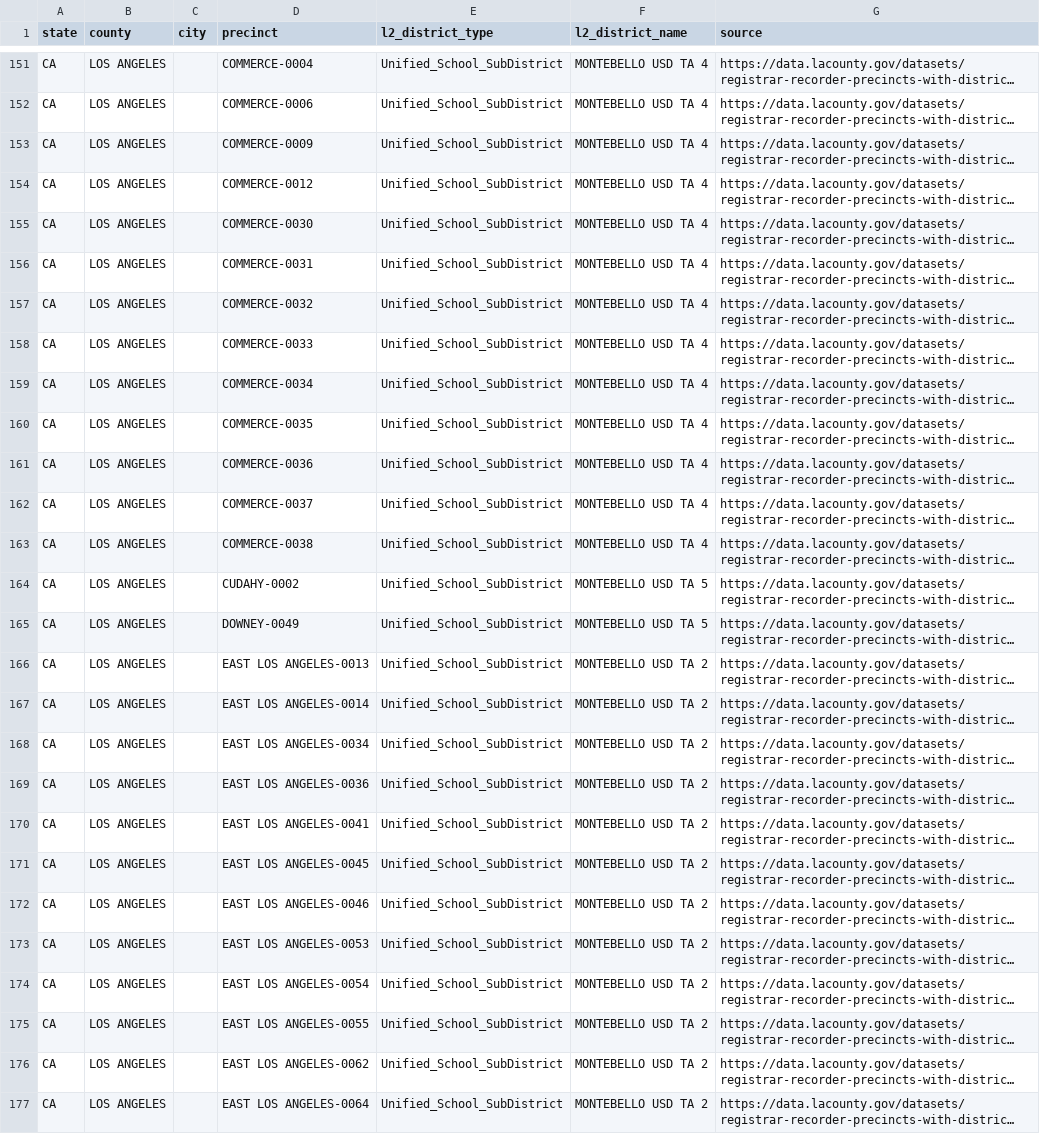
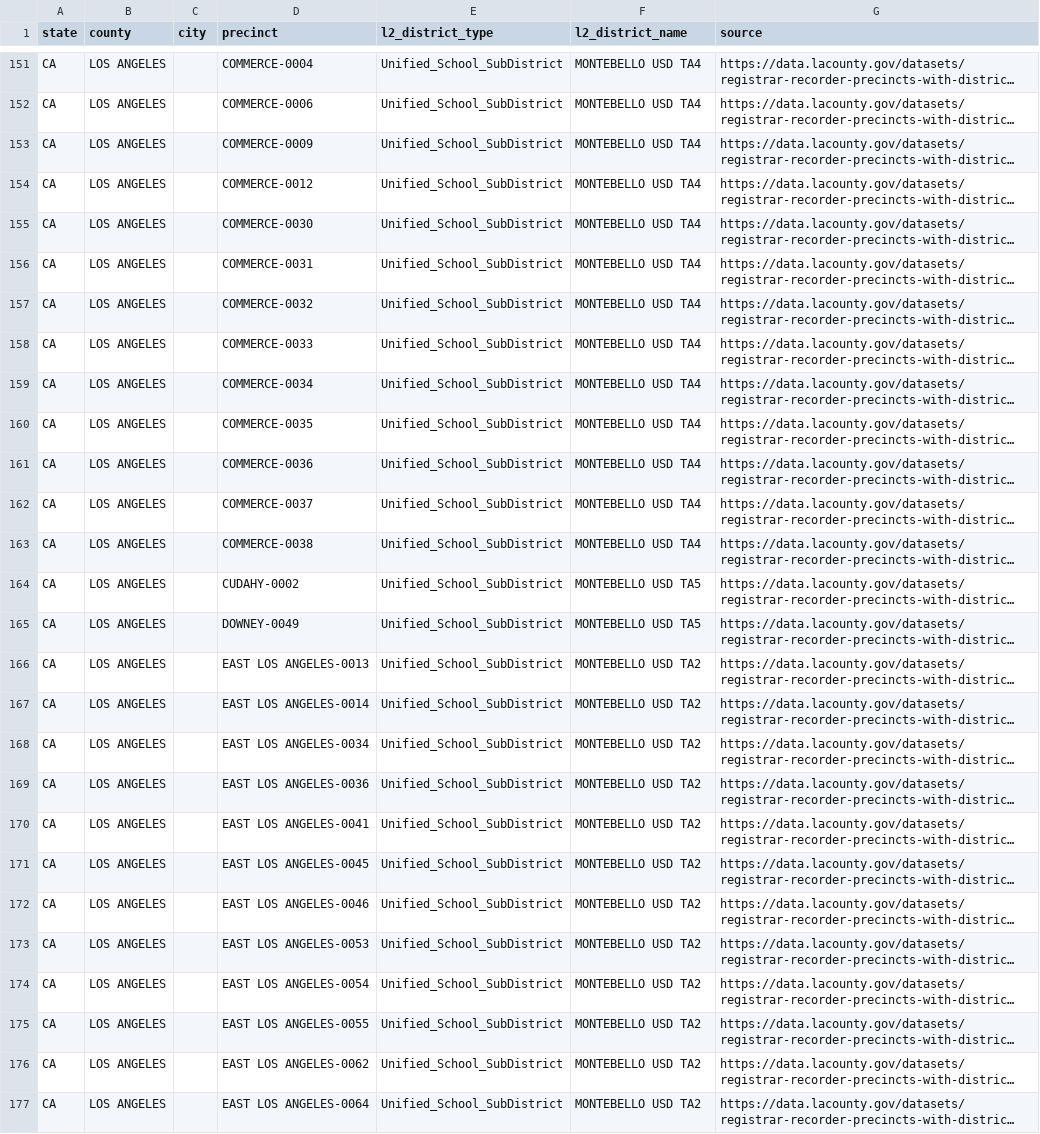
Before and after one commit to thegoodparty/gp-data-platform, a CSV file: dbt/project/seeds/l2_manual_district_assignments.csv, drawn as a sheet; only a part is shown, gaps mark what is left out; long unchanged cells end in …; the diff covers the shown part only; the diff names each change by its address in the sheet, - before the commit and + after, or states it on an @@ line.

```diff
--- a/dbt/project/seeds/l2_manual_district_assignments.csv
+++ b/dbt/project/seeds/l2_manual_district_assignments.csv
-F151:F163 (l2_district_name): MONTEBELLO USD TA 4
+F151:F163 (l2_district_name): MONTEBELLO USD TA4
-F164:F165 (l2_district_name): MONTEBELLO USD TA 5
+F164:F165 (l2_district_name): MONTEBELLO USD TA5
-F166:F177 (l2_district_name): MONTEBELLO USD TA 2
+F166:F177 (l2_district_name): MONTEBELLO USD TA2
```
Also changed, not shown: 126 edited cells elsewhere in this file, dbt/project/seeds/l2_column_classification.csv, 24 other files.
